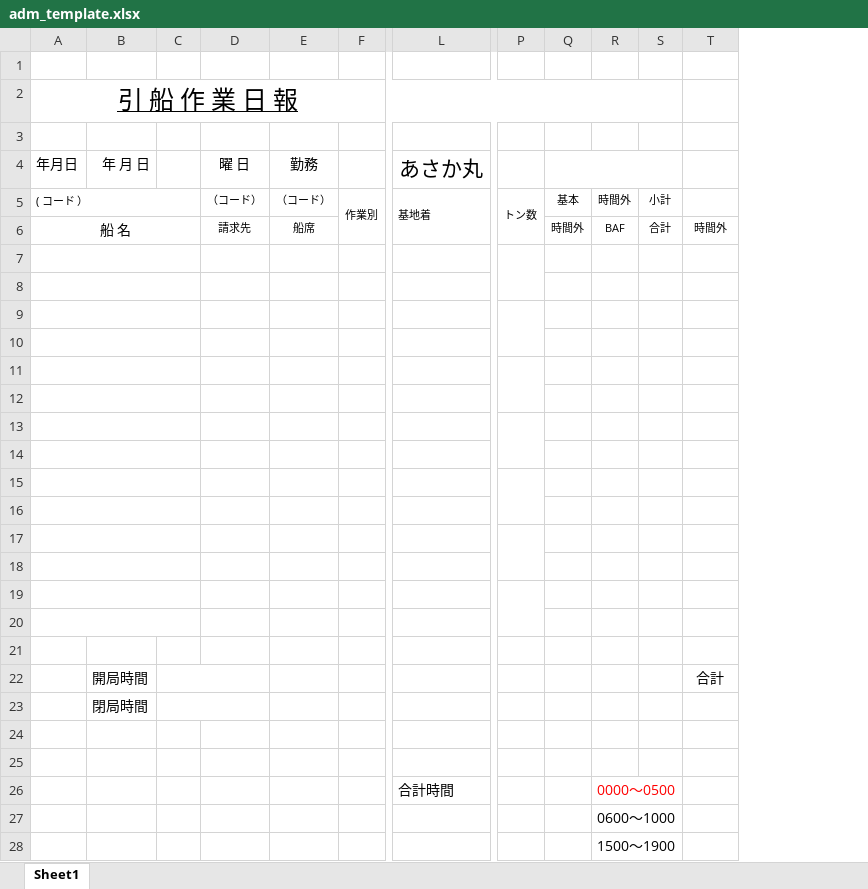
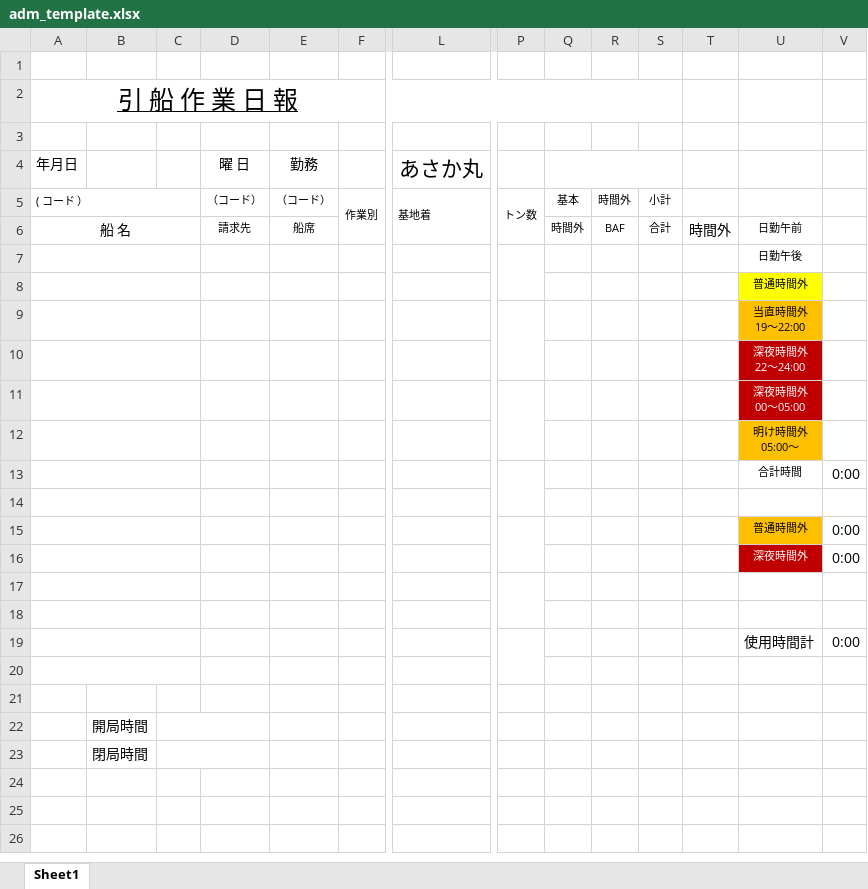
Before and after one commit to HideakiKuroda/flask-asaka, an Excel workbook: adm_template.xlsx, sheet Sheet1, drawn as a sheet; only a part is shown, gaps mark what is left out; values as stored, in another font and other column widths than the file's, no borders; removed rows and columns are numbered as before the commit, all else as after; rows hold the shown columns only; ↵ is a line break in a cell; the diff covers the shown part only; the diff names each change by its address in the sheet, - before the commit and + after, or states it on an @@ line.

```diff
--- a/adm_template.xlsx (sheet Sheet1)
+++ b/adm_template.xlsx (sheet Sheet1)
+column U, rows 6-19: 日勤午前 | 日勤午後 | 普通時間外 | 当直時間外 ↵ 19～22:00 | 深夜時間外 ↵ 22～24:00 | 深夜時間外 ↵ 00～05:00 | 明け時間外 ↵ 05:00～ | 合計時間 |  | 普通時間外 | 深夜時間外 |  |  | 使用時間計
+column V, rows 13-19: 0:00 |  | 0:00 | 0:00 |  |  | 0:00
-B4: 年 月 日
+B4: (empty)
@@ T6 text size: larger @@
-row 13: (empty)
+row 13:  |  |  |  |  |  |  |  |  |  |  |  | 合計時間 | 0:00
-row 15: (empty)
+row 15:  |  |  |  |  |  |  |  |  |  |  |  | 普通時間外 | 0:00
-row 16: (empty)
+row 16:  |  |  |  |  |  |  |  |  |  |  |  | 深夜時間外 | 0:00
-row 19: (empty)
+row 19:  |  |  |  |  |  |  |  |  |  |  |  | 使用時間計 | 0:00
-T22: 合計
+T22: (empty)
-row 24: (empty)
-row 25: (empty)
-row 26:  |  |  |  |  |  | 合計時間 |  |  | 0000～0500
-row 27:  |  |  |  |  |  |  |  |  | 0600～1000
-row 28:  |  |  |  |  |  |  |  |  | 1500～1900
```
Also changed, not shown: 2 removed rows elsewhere in this sheet, 47 other files.
